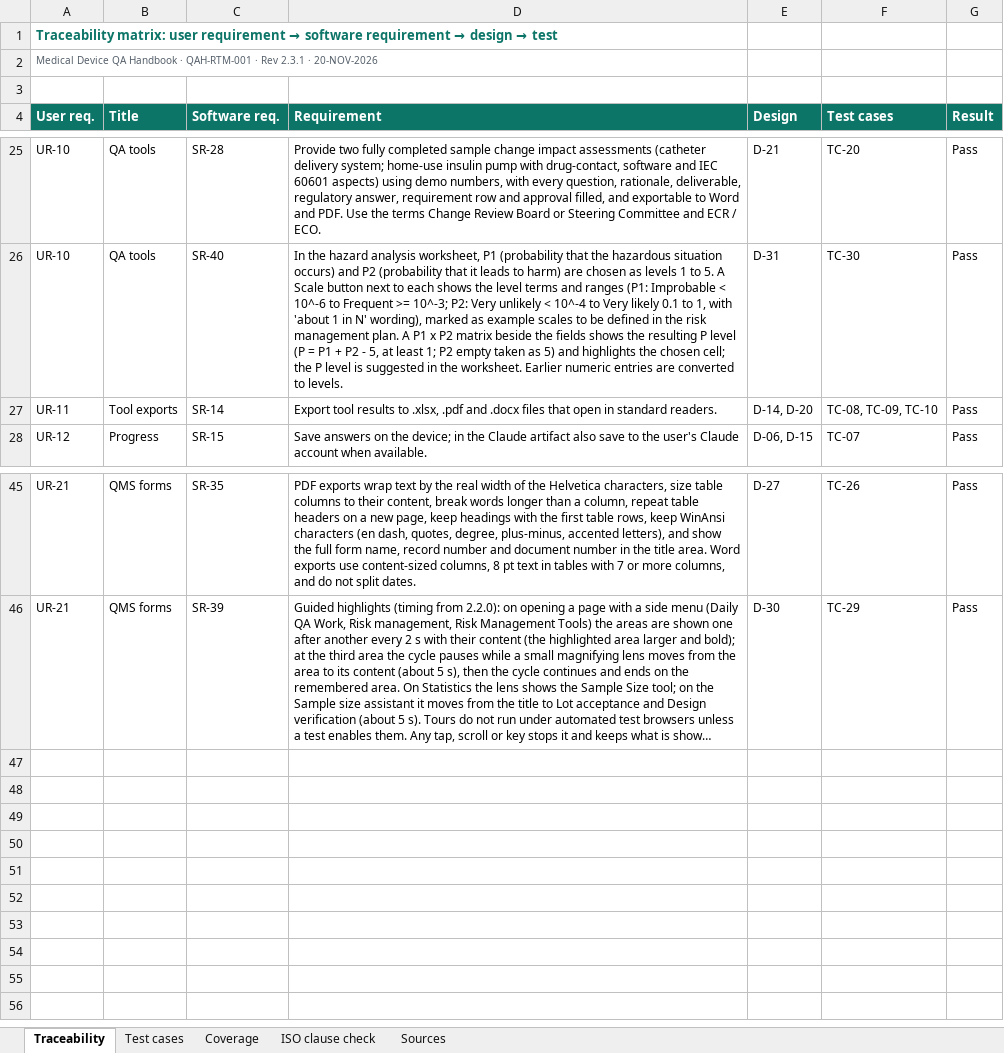
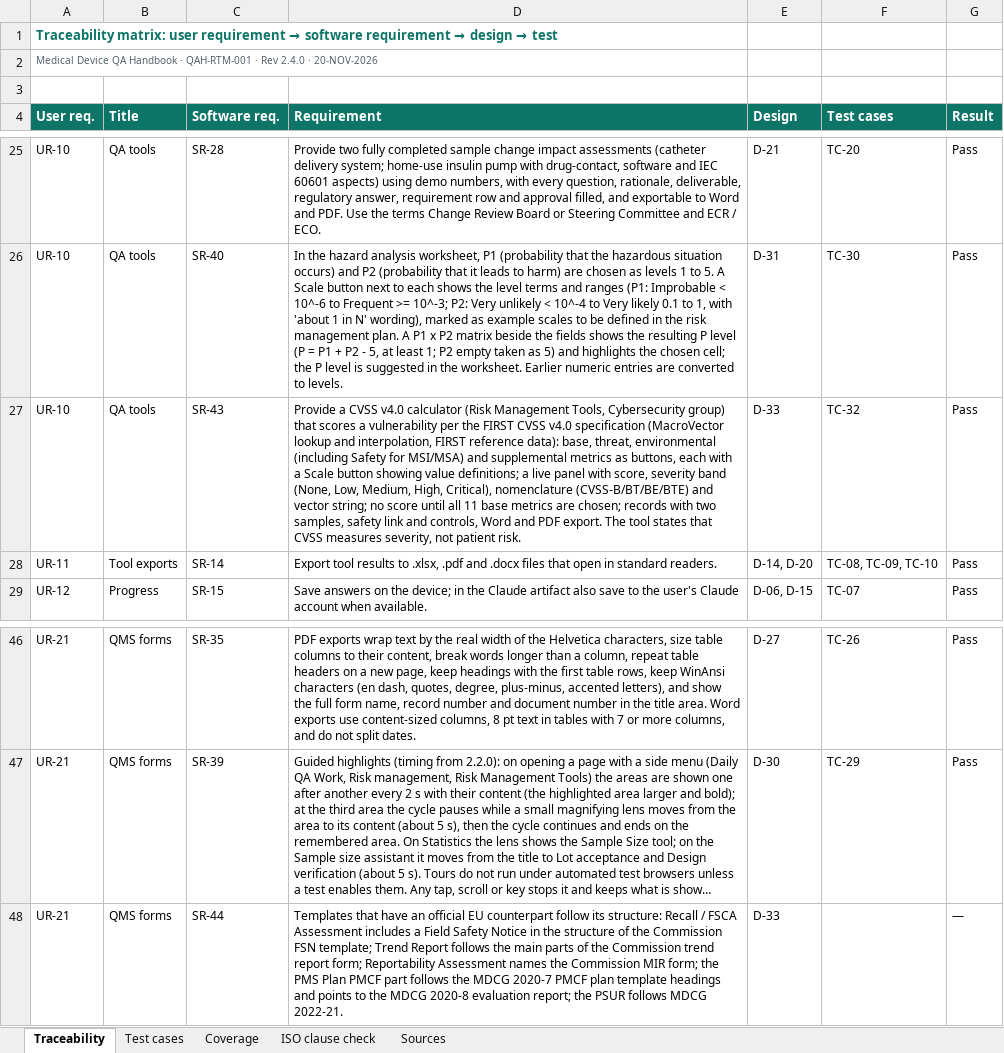
Before and after one commit to artisseri12asaf/qms-refresher, an Excel workbook: vv/RTM.xlsx, sheet Traceability, drawn as a sheet; only a part is shown, gaps mark what is left out; long unchanged cells end in …; values as stored, in another font and other column widths than the file's, no borders; the diff names each change by its address in the sheet, - before the commit and + after, or states it on an @@ line.

```diff
--- a/vv/RTM.xlsx (sheet Traceability)
+++ b/vv/RTM.xlsx (sheet Traceability)
-A2 (User req.): …· Rev 2.3.1 · 20-NOV-2026
+A2 (User req.): …· Rev 2.4.0 · 20-NOV-2026
+row 27: UR-10 | QA tools | SR-43 | Provide a CVSS v4.0 calculator (Risk Management Tools, Cybersecurity group) that scores a vulnerability per the FIRST CVSS v4.0 specification (MacroVector lookup and interpolation, FIRST reference data): base, threat, environmental (including Safety for MSI/MSA) and supplemental metrics as buttons, each with a Scale button showing value definitions; a live panel with score, severity band (None, Low, Medium, High, Critical), nomenclature (CVSS-B/BT/BE/BTE) and vector string; no score until all 11 base metrics are chosen; records with two samples, safety link and controls, Word and PDF export. The tool states that CVSS measures severity, not patient risk. | D-33 | TC-32 | Pass
+row 48: UR-21 | QMS forms | SR-44 | Templates that have an official EU counterpart follow its structure: Recall / FSCA Assessment includes a Field Safety Notice in the structure of the Commission FSN template; Trend Report follows the main parts of the Commission trend report form; Reportability Assessment names the Commission MIR form; the PMS Plan PMCF part follows the MDCG 2020-7 PMCF plan template headings and points to the MDCG 2020-8 evaluation report; the PSUR follows MDCG 2022-21. | D-33 |  | —
```
Also changed, not shown: sheet Test cases, sheet Coverage, sheet Sources, sheet ISO clause check, 15 other files.
